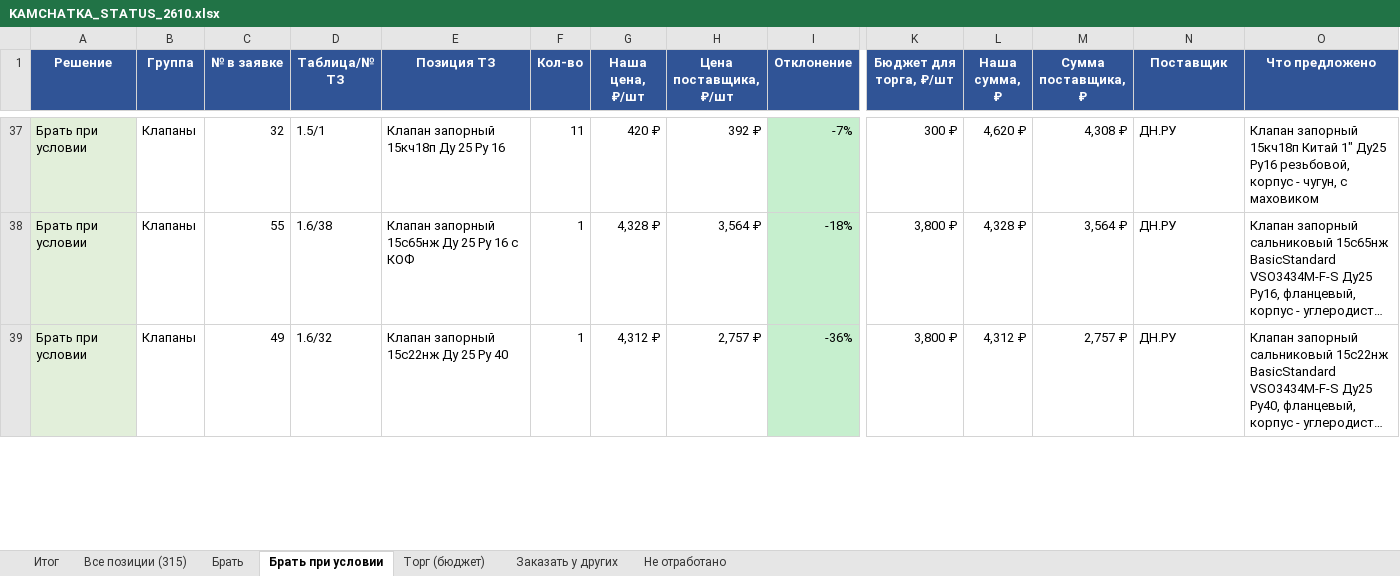
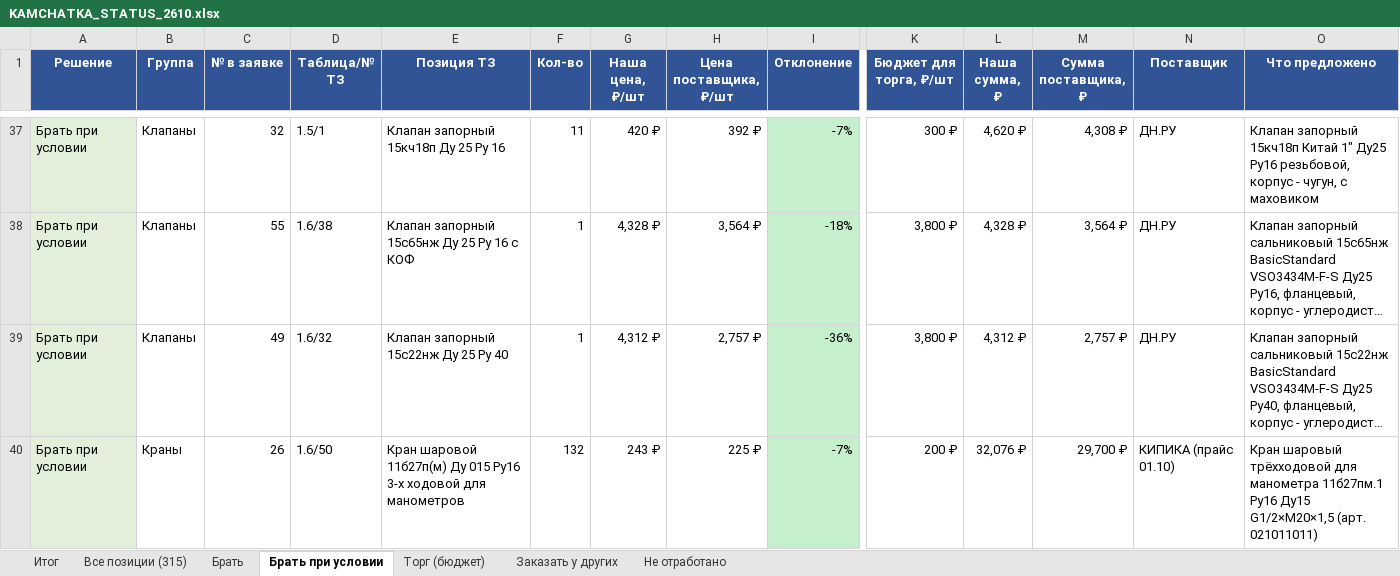
Before and after one commit to arorlov93/Tender-RUS-, an Excel workbook: KAMCHATKA_STATUS_2610.xlsx, sheet Брать при условии, drawn as a sheet; only a part is shown, gaps mark what is left out; long unchanged cells end in …; values as stored, in another font and other column widths than the file's, no borders; rows hold the shown columns only; the diff covers the shown part only; the diff names each change by its address in the sheet, - before the commit and + after, or states it on an @@ line.

```diff
--- a/KAMCHATKA_STATUS_2610.xlsx (sheet Брать при условии)
+++ b/KAMCHATKA_STATUS_2610.xlsx (sheet Брать при условии)
+row 40: Брать при условии | Краны | 26 | 1.6/50 | Кран шаровой 11б27п(м) Ду 015 Ру16 3-х ходовой для манометров | 132 | 243 ₽ | 225 ₽ | -7% | 200 ₽ | 32,076 ₽ | 29,700 ₽ | КИПИКА (прайс 01.10) | Кран шаровый трёхходовой для манометра 11б27пм.1 Ру16 Ду15 G1/2×M20×1,5 (арт. 021011011)
```
Also changed, not shown: 2 added rows and 2 edited cells elsewhere in this sheet, sheet Все позиции (315), sheet Торг (бюджет), sheet Итог, 1 other file.
